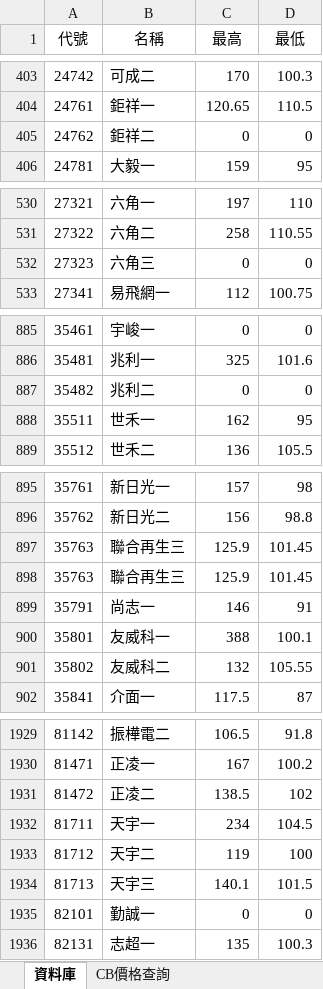
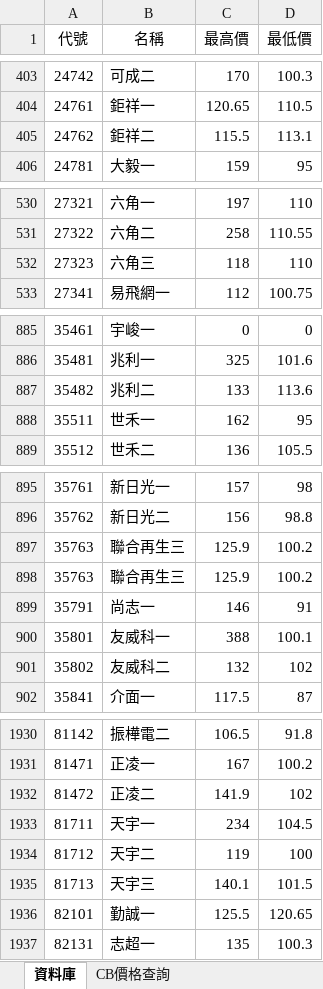
Before and after one commit to rexdashu168/cb168, an Excel workbook: output.xlsx, sheet 資料庫, drawn as a sheet; only a part is shown, gaps mark what is left out; values as stored, in another font and other column widths than the file's, no borders; addresses are those after the commit; the diff covers the shown part only; the diff names each change by its address in the sheet, - before the commit and + after, or states it on an @@ line.

```diff
--- a/output.xlsx (sheet 資料庫)
+++ b/output.xlsx (sheet 資料庫)
-C1: 最高
+C1: 最高價
-D1: 最低
+D1: 最低價
-C405 (最高價): 0
+C405 (最高價): 115.5
-D405 (最低價): 0
+D405 (最低價): 113.1
-C532 (最高價): 0
+C532 (最高價): 118
-D532 (最低價): 0
+D532 (最低價): 110
-C887 (最高價): 0
+C887 (最高價): 133
-D887 (最低價): 0
+D887 (最低價): 113.6
-D897:D898 (最低價): 101.45
+D897:D898 (最低價): 100.2
-D901 (最低價): 105.55
+D901 (最低價): 102
-C1932 (最高價): 138.5
+C1932 (最高價): 141.9
-C1936 (最高價): 0
+C1936 (最高價): 125.5
-D1936 (最低價): 0
+D1936 (最低價): 120.65
```
Also changed, not shown: 1 added row and 64 edited cells elsewhere in this sheet.
